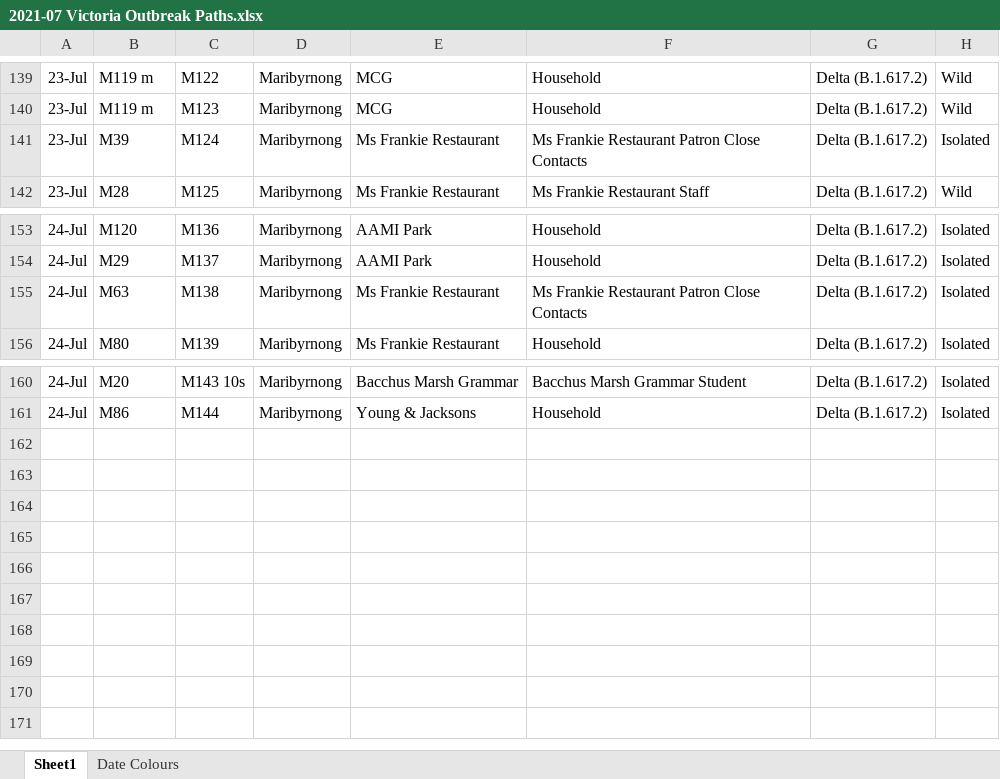
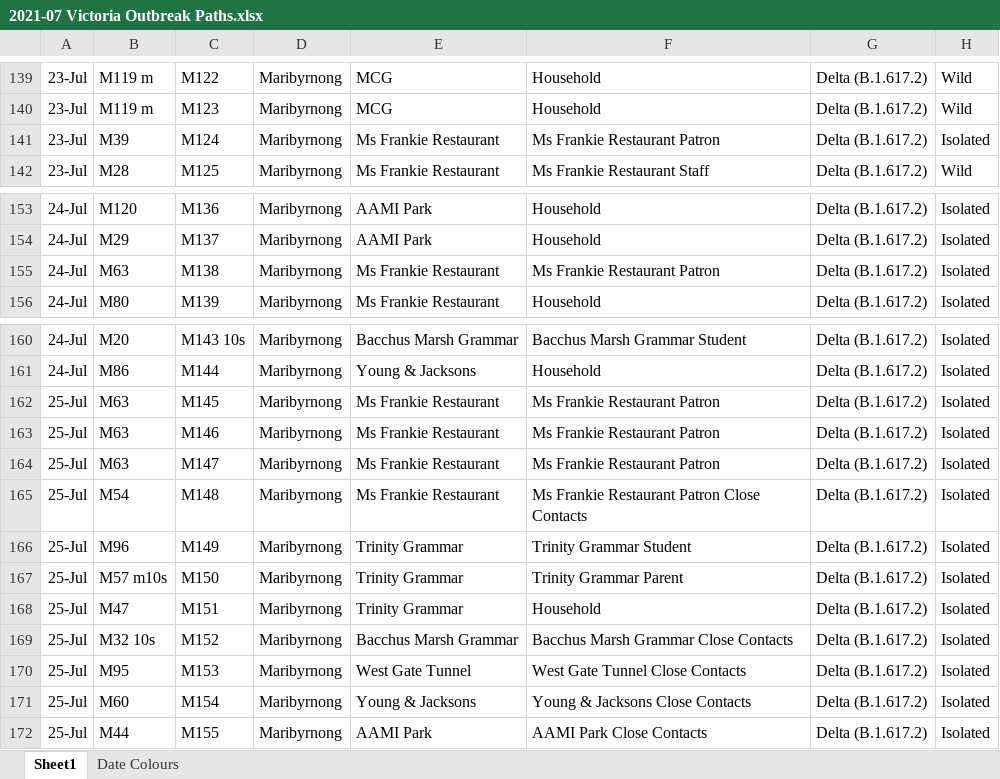
Before and after one commit to Mike-Honey/covid-19-outbreak-paths, an Excel workbook: 2021-07 Victoria Outbreak Paths.xlsx, sheet Sheet1, drawn as a sheet; only a part is shown, gaps mark what is left out; values as stored, in another font and other column widths than the file's, no borders; table styles not drawn; the diff names each change by its address in the sheet, - before the commit and + after, or states it on an @@ line.

```diff
--- a/2021-07 Victoria Outbreak Paths.xlsx (sheet Sheet1)
+++ b/2021-07 Victoria Outbreak Paths.xlsx (sheet Sheet1)
-F141: Ms Frankie Restaurant Patron Close Contacts
+F141: Ms Frankie Restaurant Patron
-F155: Ms Frankie Restaurant Patron Close Contacts
+F155: Ms Frankie Restaurant Patron
+row 162: 25-Jul | M63 | M145 | Maribyrnong | Ms Frankie Restaurant | Ms Frankie Restaurant Patron | Delta (B.1.617.2) | Isolated
+row 163: 25-Jul | M63 | M146 | Maribyrnong | Ms Frankie Restaurant | Ms Frankie Restaurant Patron | Delta (B.1.617.2) | Isolated
+row 164: 25-Jul | M63 | M147 | Maribyrnong | Ms Frankie Restaurant | Ms Frankie Restaurant Patron | Delta (B.1.617.2) | Isolated
+row 165: 25-Jul | M54 | M148 | Maribyrnong | Ms Frankie Restaurant | Ms Frankie Restaurant Patron Close Contacts | Delta (B.1.617.2) | Isolated
+row 166: 25-Jul | M96 | M149 | Maribyrnong | Trinity Grammar | Trinity Grammar Student | Delta (B.1.617.2) | Isolated
+row 167: 25-Jul | M57 m10s | M150 | Maribyrnong | Trinity Grammar | Trinity Grammar Parent | Delta (B.1.617.2) | Isolated
+row 168: 25-Jul | M47 | M151 | Maribyrnong | Trinity Grammar | Household | Delta (B.1.617.2) | Isolated
+row 169: 25-Jul | M32 10s | M152 | Maribyrnong | Bacchus Marsh Grammar | Bacchus Marsh Grammar Close Contacts | Delta (B.1.617.2) | Isolated
+row 170: 25-Jul | M95 | M153 | Maribyrnong | West Gate Tunnel | West Gate Tunnel Close Contacts | Delta (B.1.617.2) | Isolated
+row 171: 25-Jul | M60 | M154 | Maribyrnong | Young & Jacksons | Young & Jacksons Close Contacts | Delta (B.1.617.2) | Isolated
+row 172: 25-Jul | M44 | M155 | Maribyrnong | AAMI Park | AAMI Park Close Contacts | Delta (B.1.617.2) | Isolated
```
Also changed, not shown: sheet Date Colours, 4 other files.
